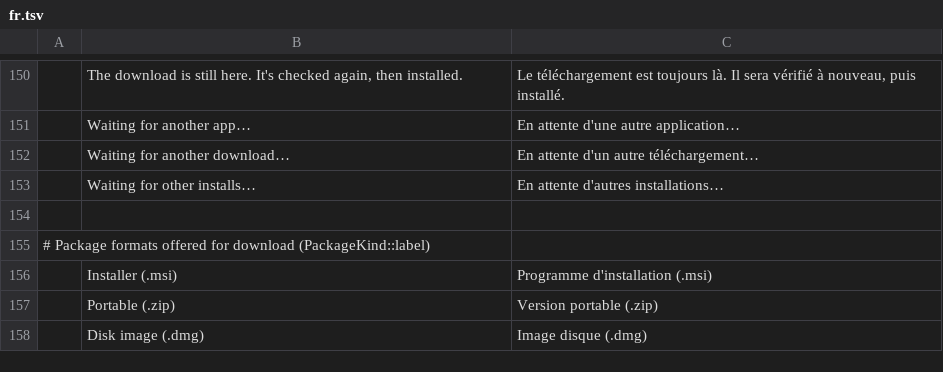
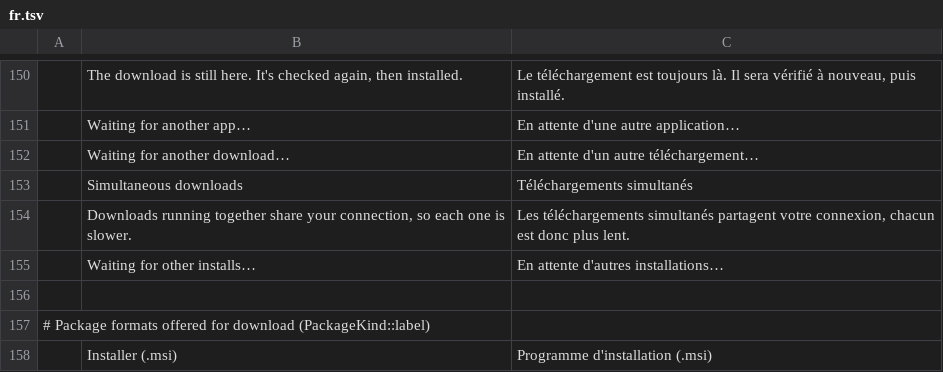
Before and after one commit to FredApps/craft-launcher, a TSV file: crates/ui-egui/src/i18n/fr.tsv, drawn as a sheet; only a part is shown, gaps mark what is left out; the shorter side is filled out with more unchanged rows; the diff names each change by its address in the sheet, - before the commit and + after, or states it on an @@ line.

```diff
--- a/crates/ui-egui/src/i18n/fr.tsv
+++ b/crates/ui-egui/src/i18n/fr.tsv
+row 153:  | Simultaneous downloads | Téléchargements simultanés
+row 154:  | Downloads running together share your connection, so each one is slower. | Les téléchargements simultanés partagent votre connexion, chacun est donc plus lent.
```
Also changed, not shown: crates/ui-egui/src/i18n/cs.tsv, crates/ui-egui/src/i18n/es.tsv, 13 other files.
